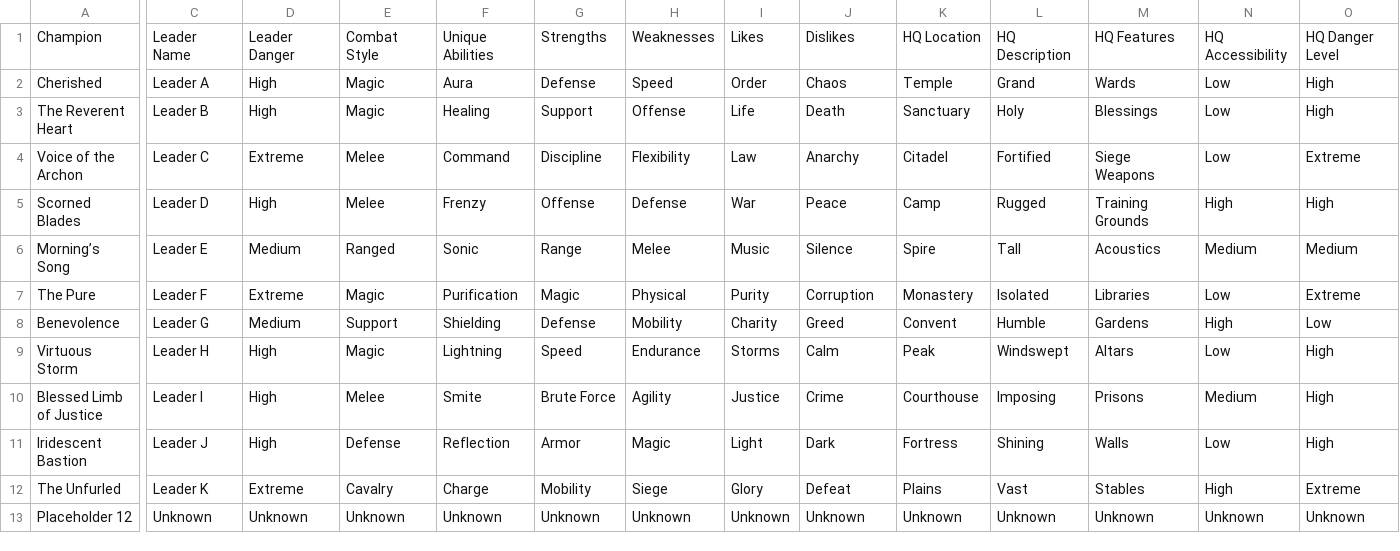
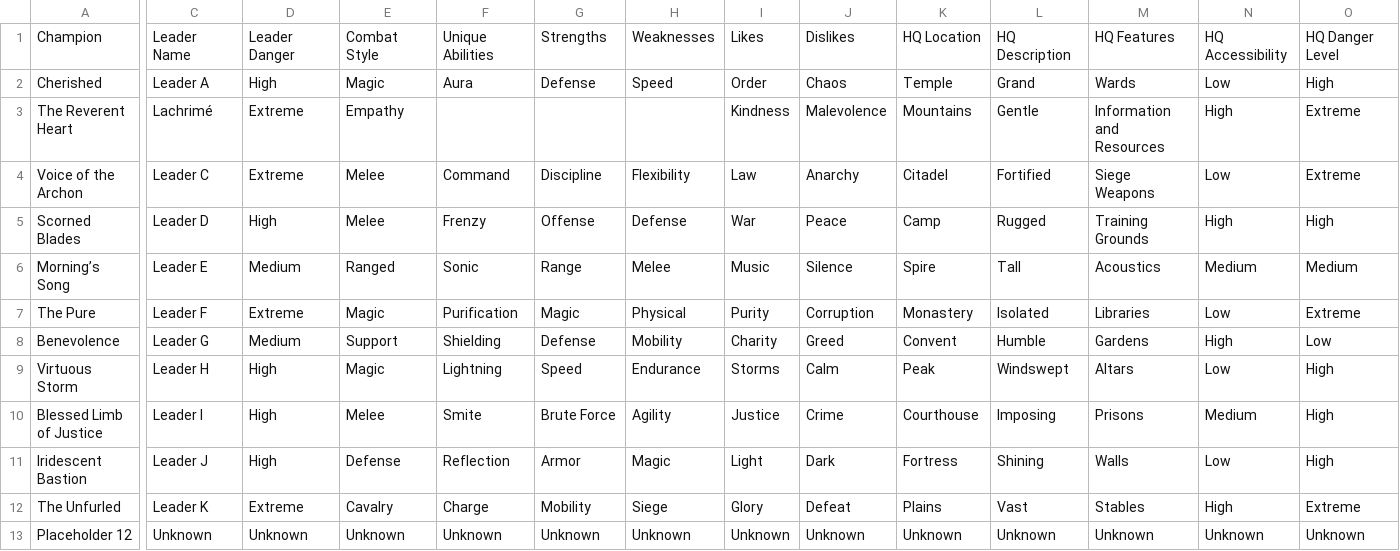
Before and after one commit to RiverDoge/NelvoraLachrimesGuidance, a CSV file: data/Xeryos_Factions_DB.csv, drawn as a sheet; only a part is shown, gaps mark what is left out; the diff covers the shown part only; the diff names each change by its address in the sheet, - before the commit and + after, or states it on an @@ line.

```diff
--- a/data/Xeryos_Factions_DB.csv
+++ b/data/Xeryos_Factions_DB.csv
-C3: Leader B
+C3: Lachrimé
-D3: High
+D3: Extreme
-E3: Magic
+E3: Empathy
-F3: Healing
+F3: (empty)
-G3: Support
+G3: (empty)
-H3: Offense
+H3: (empty)
-I3: Life
+I3: Kindness
-J3: Death
+J3: Malevolence
-K3: Sanctuary
+K3: Mountains
-L3: Holy
+L3: Gentle
-M3: Blessings
+M3: Information and Resources
-N3: Low
+N3: High
-O3: High
+O3: Extreme
```
Also changed, not shown: 6 edited cells elsewhere in this file, data/Xeryos_Individuals_DB.csv, 3 other files.
